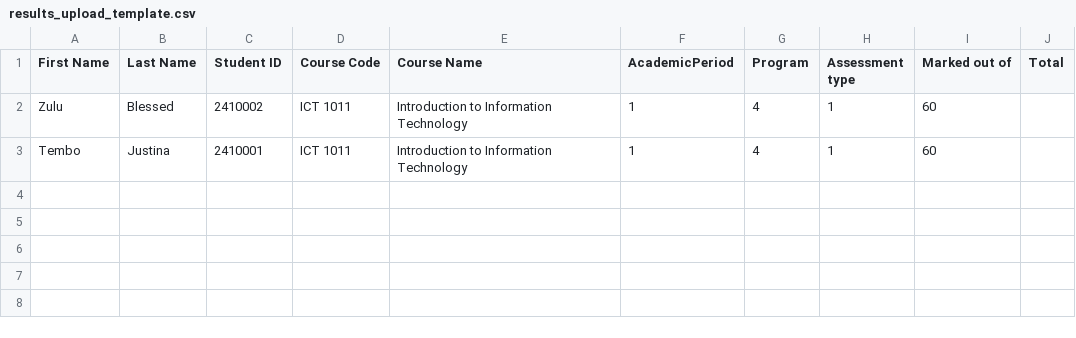
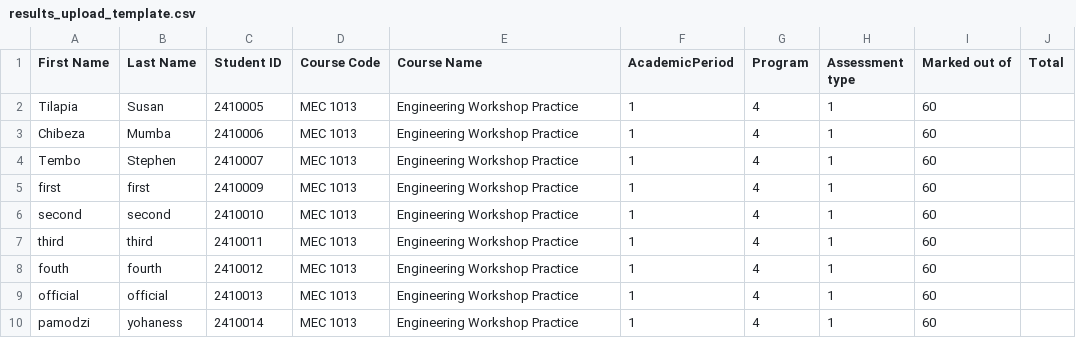
Before and after one commit to cchilima/smsv2, a CSV file: public/results_upload_template.csv, drawn as a sheet.

Commit message:
Update on results view

```diff
--- a/public/results_upload_template.csv
+++ b/public/results_upload_template.csv
@@ -1,3 +1,10 @@
 First Name,Last Name,Student ID,Course Code,Course Name,AcademicPeriod,Program,Assessment type,Marked out of,Total
-Zulu,Blessed,2410002,ICT 1011,Introduction to Information Technology,1,4,1,60,
-Tembo,Justina,2410001,ICT 1011,Introduction to Information Technology,1,4,1,60,
+Tilapia,Susan,2410005,MEC 1013,Engineering Workshop Practice,1,4,1,60,
+Chibeza,Mumba,2410006,MEC 1013,Engineering Workshop Practice,1,4,1,60,
+Tembo,Stephen,2410007,MEC 1013,Engineering Workshop Practice,1,4,1,60,
+first,first,2410009,MEC 1013,Engineering Workshop Practice,1,4,1,60,
+second,second,2410010,MEC 1013,Engineering Workshop Practice,1,4,1,60,
+third,third,2410011,MEC 1013,Engineering Workshop Practice,1,4,1,60,
+fouth,fourth,2410012,MEC 1013,Engineering Workshop Practice,1,4,1,60,
+official,official,2410013,MEC 1013,Engineering Workshop Practice,1,4,1,60,
+pamodzi,yohaness,2410014,MEC 1013,Engineering Workshop Practice,1,4,1,60,
```
Also changed, not shown: 6 other files.
